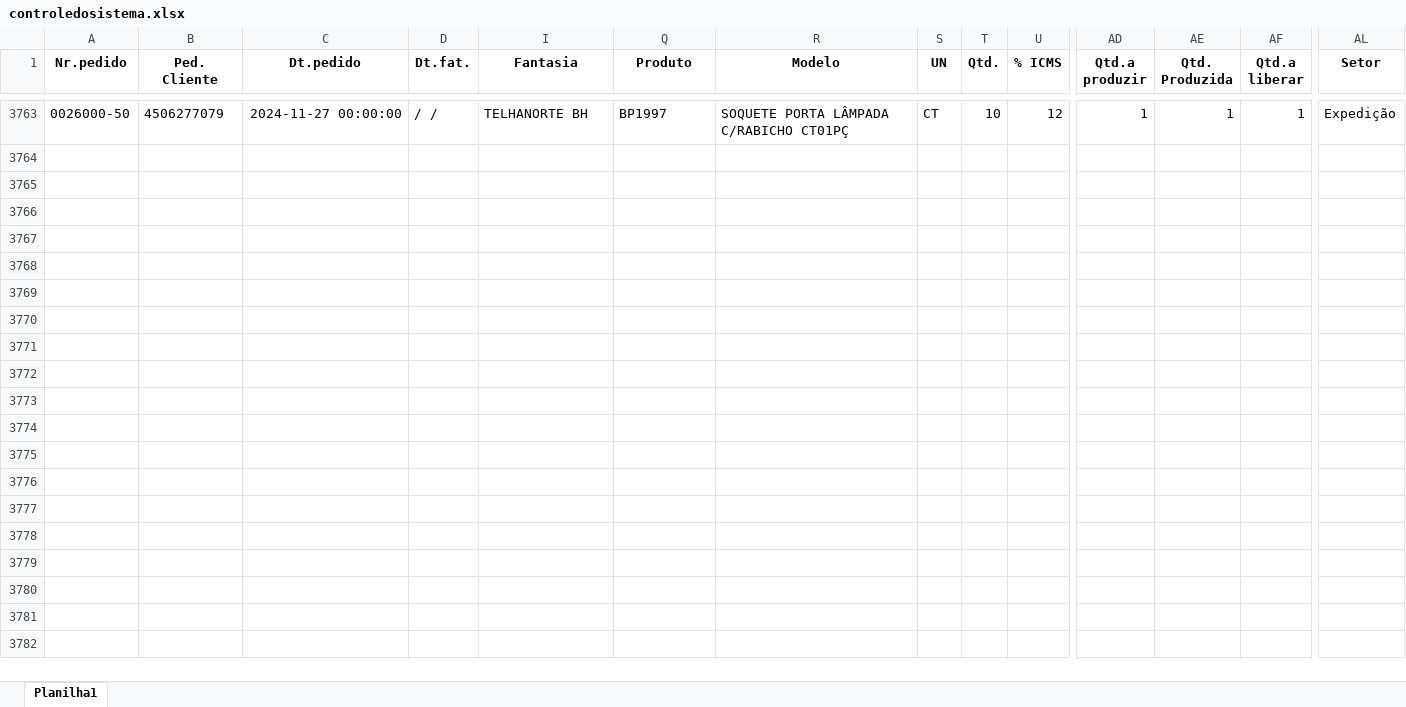
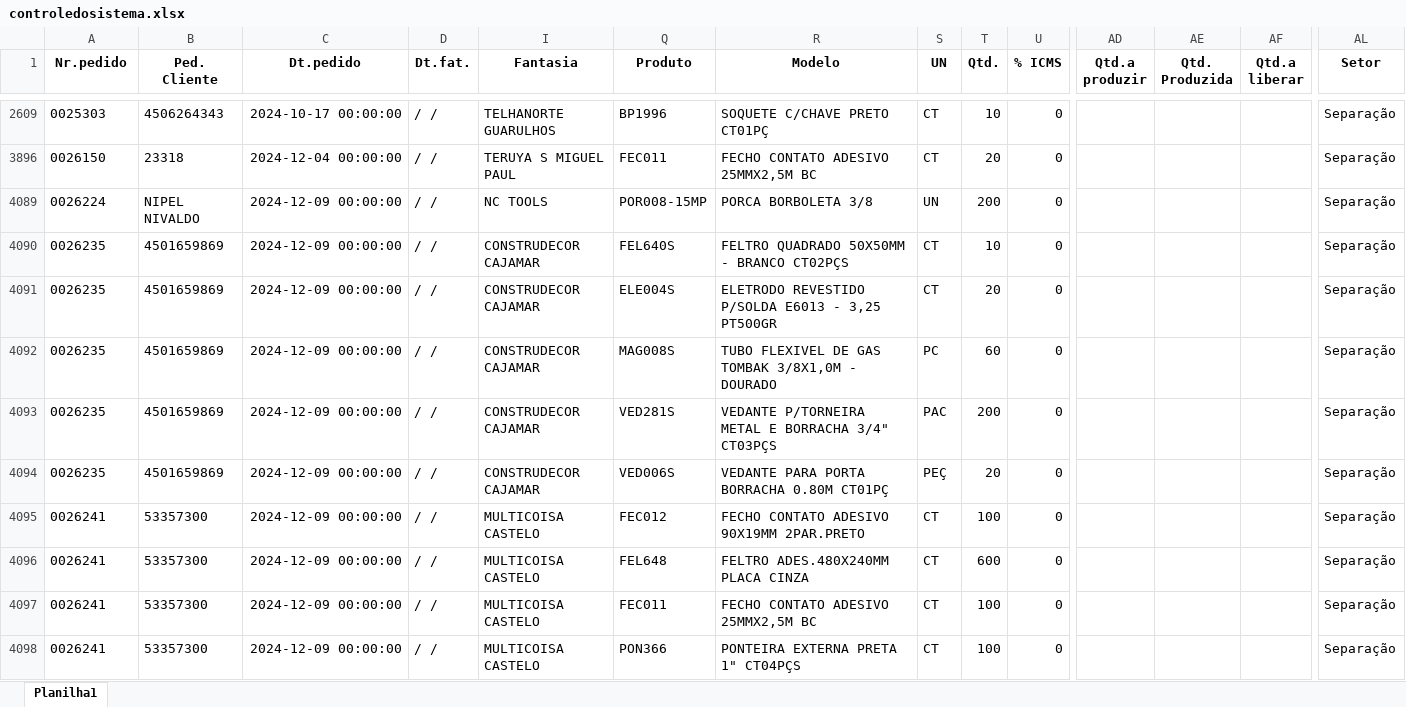
Before and after one commit to zcaus/dash, an Excel workbook: planilha/controledosistema.xlsx, sheet Planilha1, drawn as a sheet; only a part is shown, gaps mark what is left out; values as stored, in another font and other column widths than the file's, no borders; addresses are those after the commit; rows hold the shown columns only; the diff covers the shown part only; the diff names each change by its address in the sheet, - before the commit and + after, or states it on an @@ line.

Commit message:
att

```diff
--- a/planilha/controledosistema.xlsx (sheet Planilha1)
+++ b/planilha/controledosistema.xlsx (sheet Planilha1)
-A2609 (Nr.pedido): 0026000-50
+A2609 (Nr.pedido): 0025303
-B2609 (Ped. Cliente): 4506277079
+B2609 (Ped. Cliente): 4506264343
-C2609 (Dt.pedido): 2024-11-27 00:00:00
+C2609 (Dt.pedido): 2024-10-17 00:00:00
-I2609 (Fantasia): TELHANORTE BH
+I2609 (Fantasia): TELHANORTE GUARULHOS
-Q2609 (Produto): BP1997
+Q2609 (Produto): BP1996
-R2609 (Modelo): SOQUETE PORTA LÂMPADA C/RABICHO CT01PÇ
+R2609 (Modelo): SOQUETE C/CHAVE PRETO CT01PÇ
-U2609 (% ICMS): 12
+U2609 (% ICMS): 0
-AD2609 (Qtd.a produzir): 1
+AD2609 (Qtd.a produzir): (empty)
-AE2609 (Qtd. Produzida): 1
+AE2609 (Qtd. Produzida): (empty)
-AF2609 (Qtd.a liberar): 1
+AF2609 (Qtd.a liberar): (empty)
-AL2609 (Setor): Expedição
+AL2609 (Setor): Separação
+row 3896: 0026150 | 23318 | 2024-12-04 00:00:00 | / / | TERUYA S MIGUEL PAUL | FEC011 | FECHO CONTATO ADESIVO 25MMX2,5M BC | CT | 20 | 0 |  |  |  | Separação
+row 4089: 0026224 | NIPEL NIVALDO | 2024-12-09 00:00:00 | / / | NC TOOLS | POR008-15MP | PORCA BORBOLETA 3/8 | UN | 200 | 0 |  |  |  | Separação
+row 4090: 0026235 | 4501659869 | 2024-12-09 00:00:00 | / / | CONSTRUDECOR CAJAMAR | FEL640S | FELTRO QUADRADO 50X50MM - BRANCO CT02PÇS | CT | 10 | 0 |  |  |  | Separação
+row 4091: 0026235 | 4501659869 | 2024-12-09 00:00:00 | / / | CONSTRUDECOR CAJAMAR | ELE004S | ELETRODO REVESTIDO P/SOLDA E6013 - 3,25 PT500GR | CT | 20 | 0 |  |  |  | Separação
+row 4092: 0026235 | 4501659869 | 2024-12-09 00:00:00 | / / | CONSTRUDECOR CAJAMAR | MAG008S | TUBO FLEXIVEL DE GAS TOMBAK 3/8X1,0M - DOURADO | PC | 60 | 0 |  |  |  | Separação
+row 4093: 0026235 | 4501659869 | 2024-12-09 00:00:00 | / / | CONSTRUDECOR CAJAMAR | VED281S | VEDANTE P/TORNEIRA METAL E BORRACHA 3/4" CT03PÇS | PAC | 200 | 0 |  |  |  | Separação
+row 4094: 0026235 | 4501659869 | 2024-12-09 00:00:00 | / / | CONSTRUDECOR CAJAMAR | VED006S | VEDANTE PARA PORTA BORRACHA 0.80M CT01PÇ | PEÇ | 20 | 0 |  |  |  | Separação
+row 4095: 0026241 | 53357300 | 2024-12-09 00:00:00 | / / | MULTICOISA CASTELO | FEC012 | FECHO CONTATO ADESIVO 90X19MM 2PAR.PRETO | CT | 100 | 0 |  |  |  | Separação
+row 4096: 0026241 | 53357300 | 2024-12-09 00:00:00 | / / | MULTICOISA CASTELO | FEL648 | FELTRO ADES.480X240MM PLACA CINZA | CT | 600 | 0 |  |  |  | Separação
+row 4097: 0026241 | 53357300 | 2024-12-09 00:00:00 | / / | MULTICOISA CASTELO | FEC011 | FECHO CONTATO ADESIVO 25MMX2,5M BC | CT | 100 | 0 |  |  |  | Separação
+row 4098: 0026241 | 53357300 | 2024-12-09 00:00:00 | / / | MULTICOISA CASTELO | PON366 | PONTEIRA EXTERNA PRETA 1" CT04PÇS | CT | 100 | 0 |  |  |  | Separação
```
Also changed, not shown: 8 added rows and 46 hidden or unhidden rows elsewhere in this sheet.
